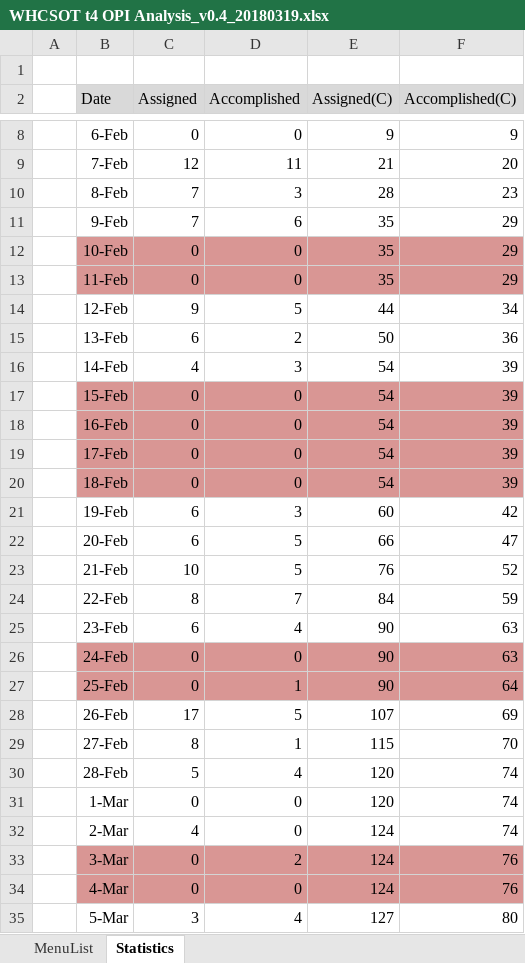
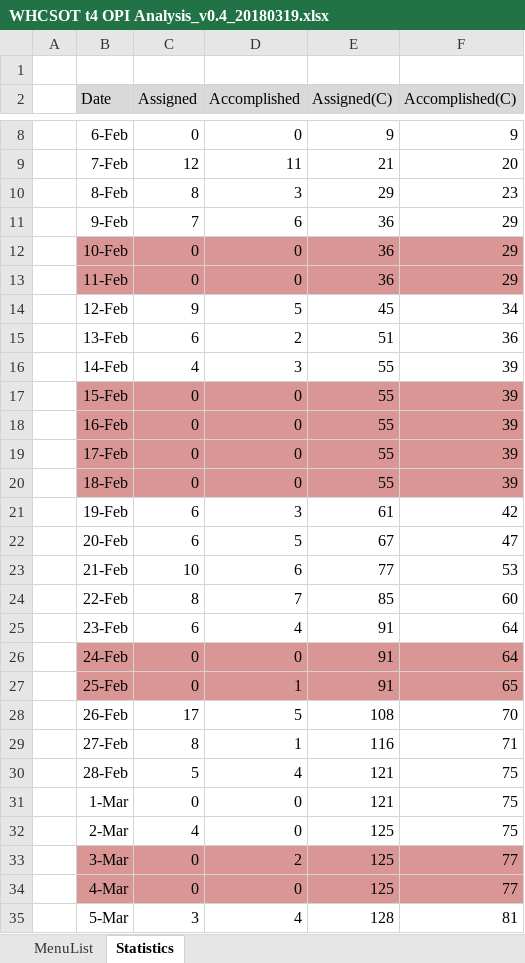
Before and after one commit to swcho1984/t4MES, an Excel workbook: Analysis/WHCSOT t4 OPI Analysis_v0.4_20180319.xlsx, sheet Statistics, drawn as a sheet; only a part is shown, gaps mark what is left out; values as stored, in another font and other column widths than the file's, no borders; charts and pictures not drawn; the diff covers the shown part only; the diff names each change by its address in the sheet, - before the commit and + after, or states it on an @@ line.

```diff
--- a/Analysis/WHCSOT t4 OPI Analysis_v0.4_20180319.xlsx (sheet Statistics)
+++ b/Analysis/WHCSOT t4 OPI Analysis_v0.4_20180319.xlsx (sheet Statistics)
-C10 (Assigned): 7
+C10 (Assigned): 8
-E10 (Assigned(C)): 28
+E10 (Assigned(C)): 29
-E11:E13 (Assigned(C)): 35
+E11:E13 (Assigned(C)): 36
-E14 (Assigned(C)): 44
+E14 (Assigned(C)): 45
-E15 (Assigned(C)): 50
+E15 (Assigned(C)): 51
-E16:E20 (Assigned(C)): 54
+E16:E20 (Assigned(C)): 55
-E21 (Assigned(C)): 60
+E21 (Assigned(C)): 61
-E22 (Assigned(C)): 66
+E22 (Assigned(C)): 67
-D23 (Accomplished): 5
+D23 (Accomplished): 6
-E23 (Assigned(C)): 76
+E23 (Assigned(C)): 77
-F23 (Accomplished(C)): 52
+F23 (Accomplished(C)): 53
-E24 (Assigned(C)): 84
+E24 (Assigned(C)): 85
-F24 (Accomplished(C)): 59
+F24 (Accomplished(C)): 60
-E25:E27 (Assigned(C)): 90
+E25:E27 (Assigned(C)): 91
-F25:F26 (Accomplished(C)): 63
+F25:F26 (Accomplished(C)): 64
-F27 (Accomplished(C)): 64
+F27 (Accomplished(C)): 65
-E28 (Assigned(C)): 107
+E28 (Assigned(C)): 108
-F28 (Accomplished(C)): 69
+F28 (Accomplished(C)): 70
-E29 (Assigned(C)): 115
+E29 (Assigned(C)): 116
-F29 (Accomplished(C)): 70
+F29 (Accomplished(C)): 71
-E30:E31 (Assigned(C)): 120
+E30:E31 (Assigned(C)): 121
-F30:F32 (Accomplished(C)): 74
+F30:F32 (Accomplished(C)): 75
-E32:E34 (Assigned(C)): 124
+E32:E34 (Assigned(C)): 125
-F33:F34 (Accomplished(C)): 76
+F33:F34 (Accomplished(C)): 77
-E35 (Assigned(C)): 127
+E35 (Assigned(C)): 128
-F35 (Accomplished(C)): 80
+F35 (Accomplished(C)): 81
```
Also changed, not shown: 78 edited cells elsewhere in this sheet, sheet MenuList, formulas that keep their value, hidden cells, charts or pictures.
